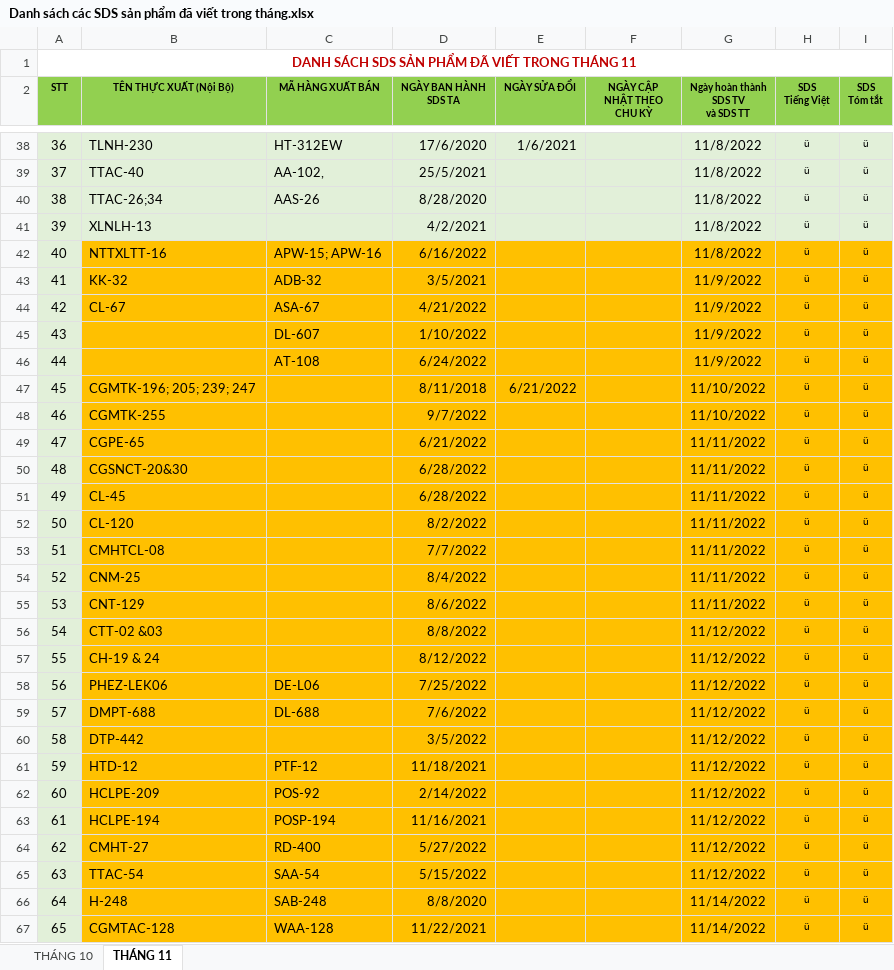
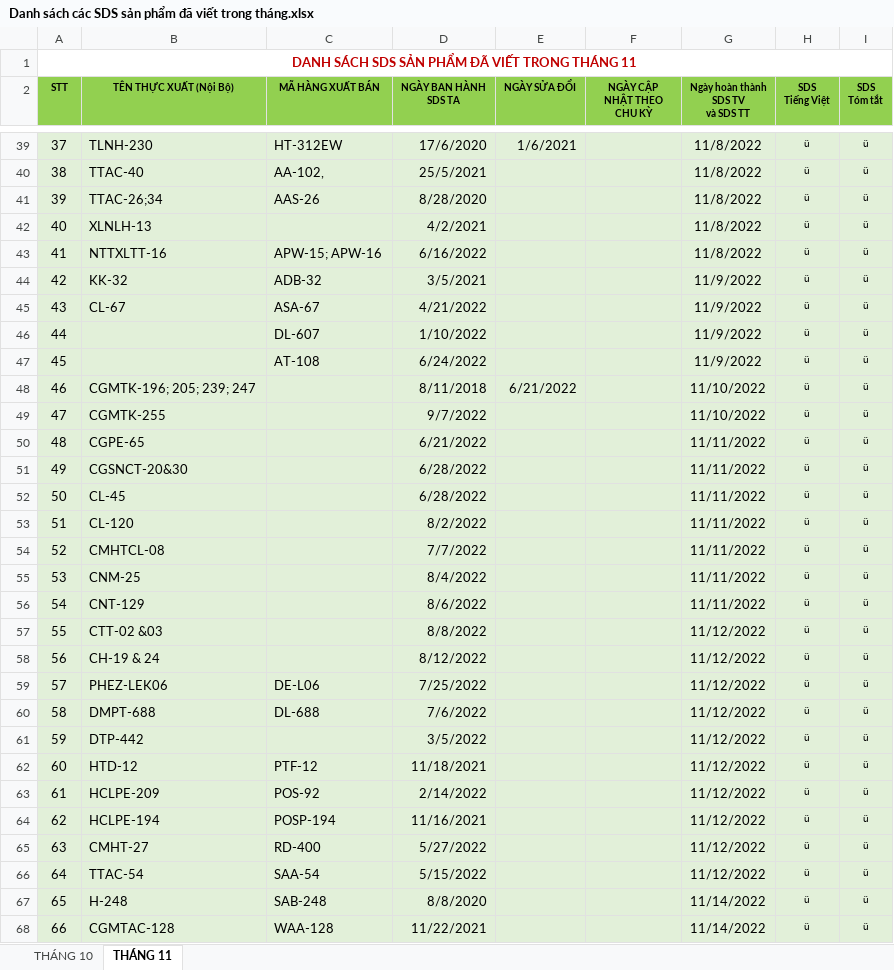
Before and after one commit to kimhuong241/kimhuong, an Excel workbook: Phòng kỹ thuật/Báo cáo/BÁO CÁO THÁNG 11/KPI/BÁO CÁO KPI/1. Soạn thảo và viết SDSPDS/Danh sách các SDS sản phẩm đã viết trong tháng.xlsx, sheet THÁNG 11, drawn as a sheet; only a part is shown, gaps mark what is left out; values as stored, in another font and other column widths than the file's, no borders; addresses are those after the commit; the diff covers the shown part only; the diff names each change by its address in the sheet, - before the commit and + after, or states it on an @@ line.

```diff
--- a/Phòng kỹ thuật/Báo cáo/BÁO CÁO THÁNG 11/KPI/BÁO CÁO KPI/1. Soạn thảo và viết SDSPDS/Danh sách các SDS sản phẩm đã viết trong tháng.xlsx (sheet THÁNG 11)
+++ b/Phòng kỹ thuật/Báo cáo/BÁO CÁO THÁNG 11/KPI/BÁO CÁO KPI/1. Soạn thảo và viết SDSPDS/Danh sách các SDS sản phẩm đã viết trong tháng.xlsx (sheet THÁNG 11)
@@ column A (STT) renumbered from row 25 down @@
-B43:I68 fill: #FFC000
+B43:I68 fill: #E2F0D9
```
Also changed, not shown: 1 added row and cell formats elsewhere in this sheet, Phòng kỹ thuật/Báo cáo/BÁO CÁO THÁNG 11/KPI/BÁO CÁO KPI/1. Soạn thảo và viết SDSPDS/DANH SÁCH SDS CUNG CẤP CHO KHÁCH HÀNG.xlsx, Phòng kỹ thuật/Báo cáo/BÁO CÁO THÁNG 11/KPI/BÁO CÁO KPI/2. Xử lý các vấn đề Kỹ thuật/BẢNG CẬP NHẬT VÀ THEO DÕI CÁC VẤN ĐỀ PHÁT SING TRONG KÌ CẦN XỬ LÝ.xlsx, 2 other files.
